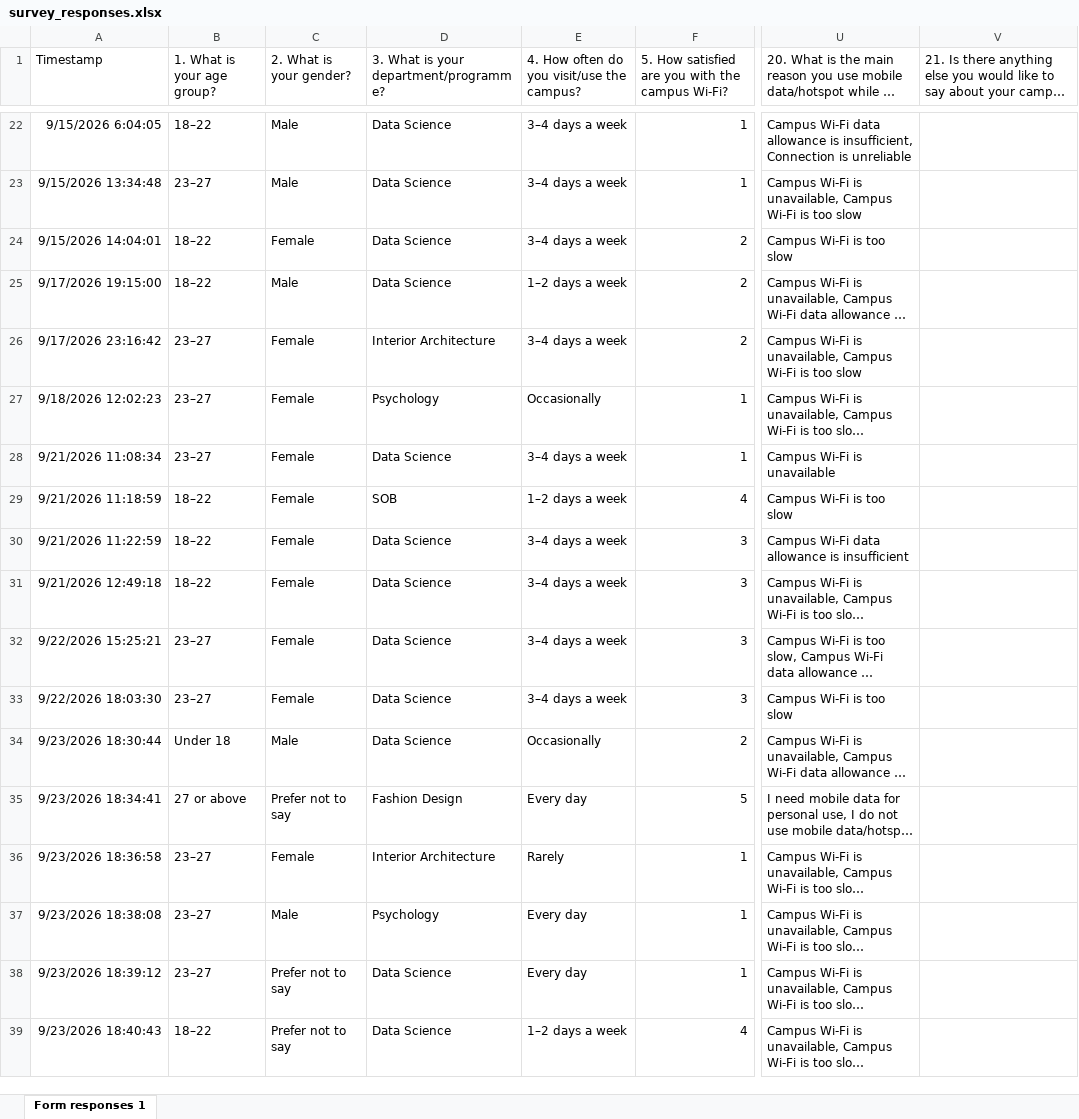
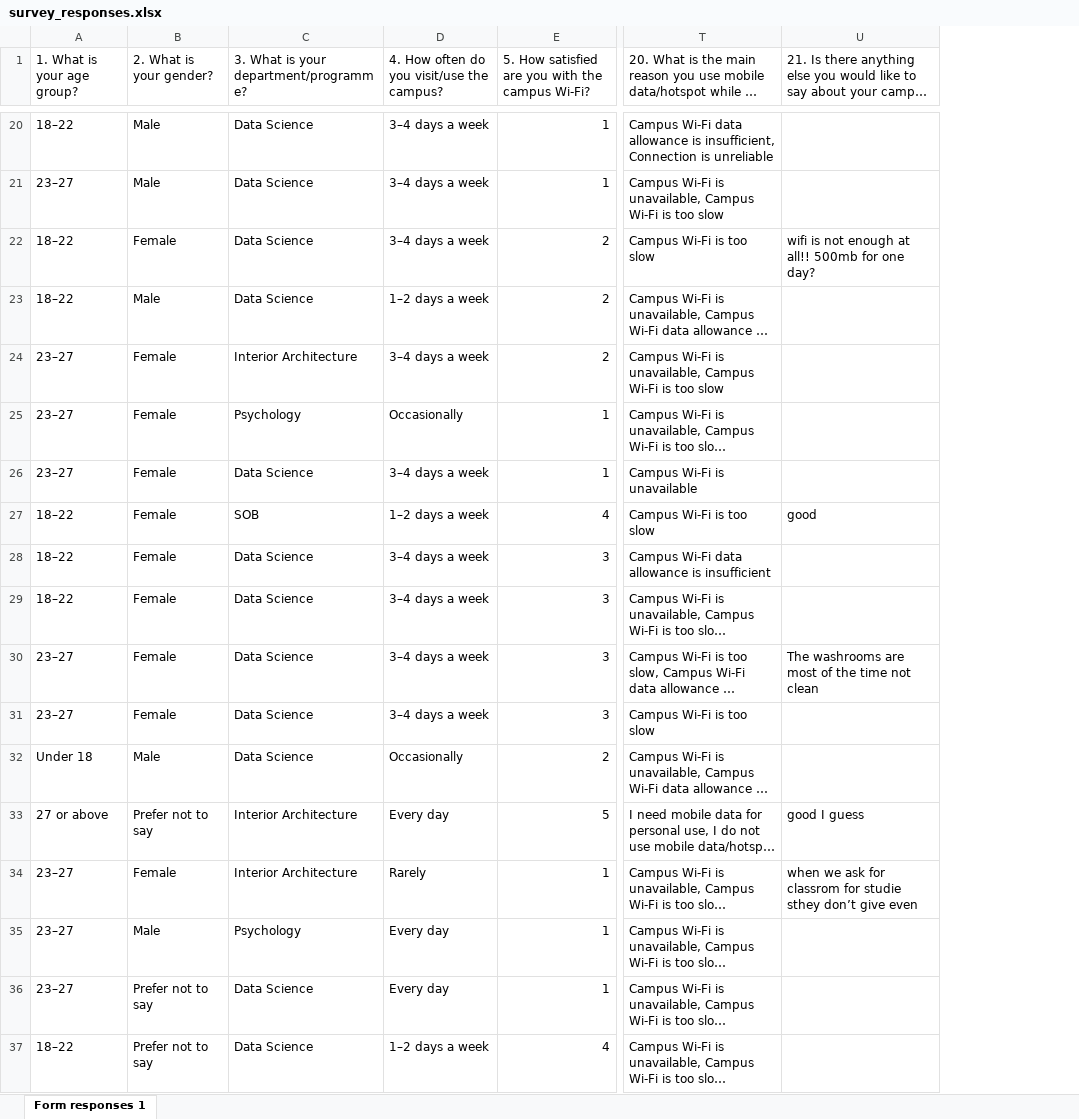
Before and after one commit to AnudaIsuranga/Campus-Life-Survey-Dashboard, an Excel workbook: data/survey_responses.xlsx, sheet Form responses 1, drawn as a sheet; only a part is shown, gaps mark what is left out; long unchanged cells end in …; values as stored, in another font and other column widths than the file's, no borders; charts and pictures and table styles not drawn; removed rows and columns are numbered as before the commit, all else as after; the diff covers the shown part only; the diff names each change by its address in the sheet, - before the commit and + after, or states it on an @@ line.

Commit message:
Update survey dataset and remove timestamp warning

```diff
--- a/data/survey_responses.xlsx (sheet Form responses 1)
+++ b/data/survey_responses.xlsx (sheet Form responses 1)
-column A (Timestamp), rows 22-39: 9/15/2026 6:04:05 | 9/15/2026 13:34:48 | 9/15/2026 14:04:01 | 9/17/2026 19:15:00 | 9/17/2026 23:16:42 | 9/18/2026 12:02:23 | 9/21/2026 11:08:34 | 9/21/2026 11:18:59 | 9/21/2026 11:22:59 | 9/21/2026 12:49:18 | 9/22/2026 15:25:21 | 9/22/2026 18:03:30 | 9/23/2026 18:30:44 | 9/23/2026 18:34:41 | 9/23/2026 18:36:58 | 9/23/2026 18:38:08 | 9/23/2026 18:39:12 | 9/23/2026 18:40:43
-U22: (empty)
+U22: wifi is not enough at all!! 500mb for one day?
-U27: (empty)
+U27: good
-U30: (empty)
+U30: The washrooms are most of the time not clean
-C33: Fashion Design
+C33: Interior Architecture
-U33: (empty)
+U33: good I guess
-U34: (empty)
+U34: when we ask for classrom for studie sthey don’t give even
```
Also changed, not shown: 2 removed rows and 34 edited cells elsewhere in this sheet, charts or pictures, 1 other file.
